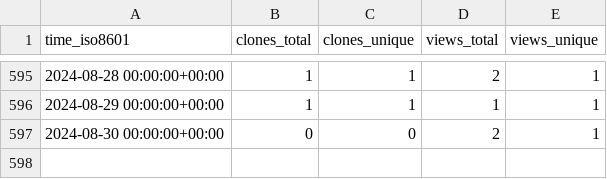
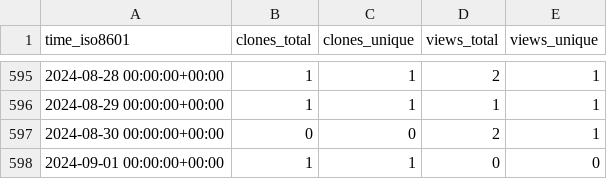
Before and after one commit to Atracsys/SlicerAstmPhantomTest, a CSV file: Atracsys/SlicerAstmPhantomTest/ghrs-data/views_clones_aggregate.csv, drawn as a sheet; only a part is shown, gaps mark what is left out; the diff names each change by its address in the sheet, - before the commit and + after, or states it on an @@ line.

```diff
--- a/Atracsys/SlicerAstmPhantomTest/ghrs-data/views_clones_aggregate.csv
+++ b/Atracsys/SlicerAstmPhantomTest/ghrs-data/views_clones_aggregate.csv
+row 598: 2024-09-01 00:00:00+00:00 | 1 | 1 | 0 | 0
```
Also changed, not shown: 1 other file.
